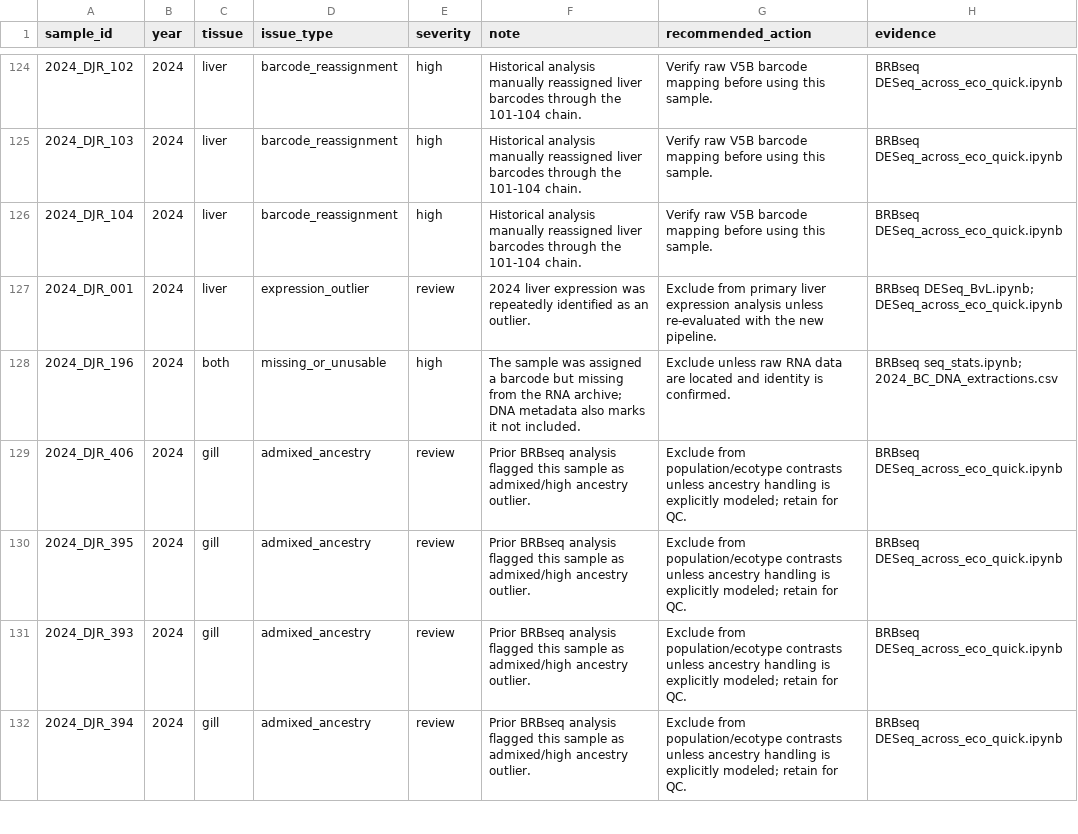
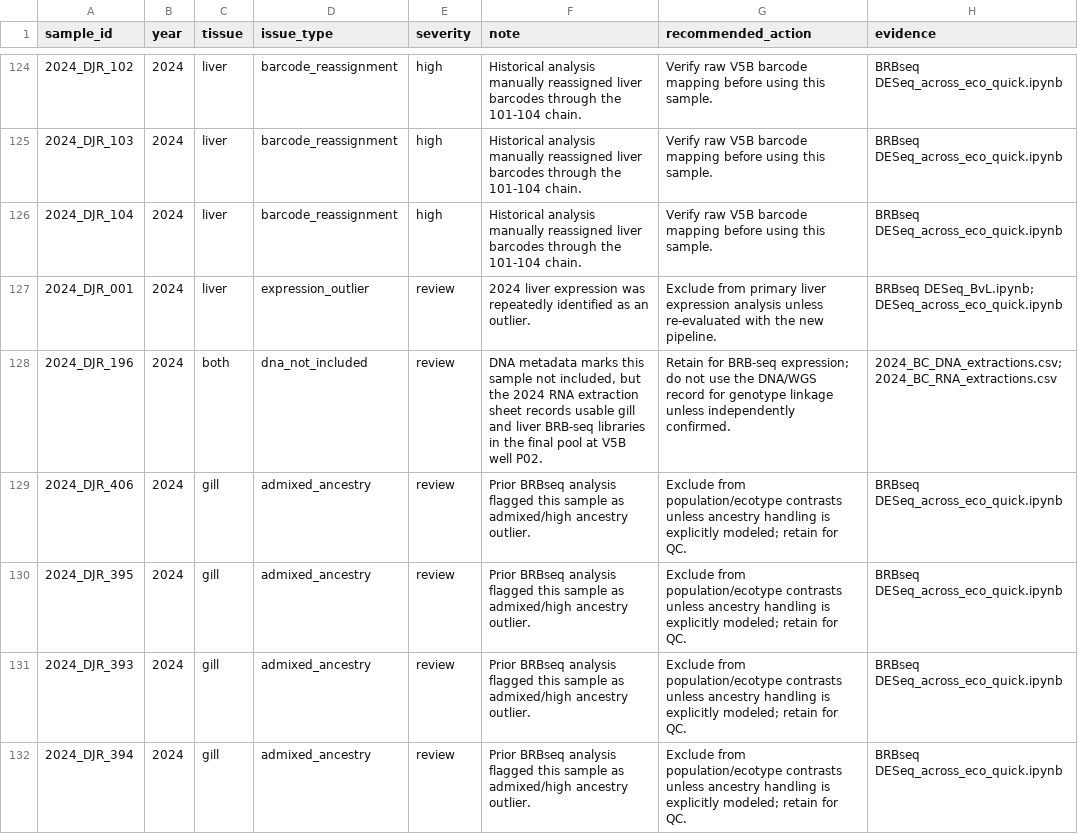
Before and after one commit to zactobias44/Gacu_BC_txmics, a TSV file: metadata/derived/sample_tracking_notes.tsv, drawn as a sheet; only a part is shown, gaps mark what is left out; the diff names each change by its address in the sheet, - before the commit and + after, or states it on an @@ line.

Commit message:
Use 2024 RNA metadata for BRB manifest

```diff
--- a/metadata/derived/sample_tracking_notes.tsv
+++ b/metadata/derived/sample_tracking_notes.tsv
-D128 (issue_type): missing_or_unusable
+D128 (issue_type): dna_not_included
-E128 (severity): high
+E128 (severity): review
-F128 (note): The sample was assigned a barcode but missing from the RNA archive; DNA metadata also marks it not included.
+F128 (note): DNA metadata marks this sample not included, but the 2024 RNA extraction sheet records usable gill and liver BRB-seq libraries in the final pool at V5B well P02.
-G128 (recommended_action): Exclude unless raw RNA data are located and identity is confirmed.
+G128 (recommended_action): Retain for BRB-seq expression; do not use the DNA/WGS record for genotype linkage unless independently confirmed.
-H128 (evidence): BRBseq seq_stats.ipynb; 2024_BC_DNA_extractions.csv
+H128 (evidence): 2024_BC_DNA_extractions.csv; 2024_BC_RNA_extractions.csv
```
Also changed, not shown: metadata/derived/sample_tracking.tsv, 5 other files.
